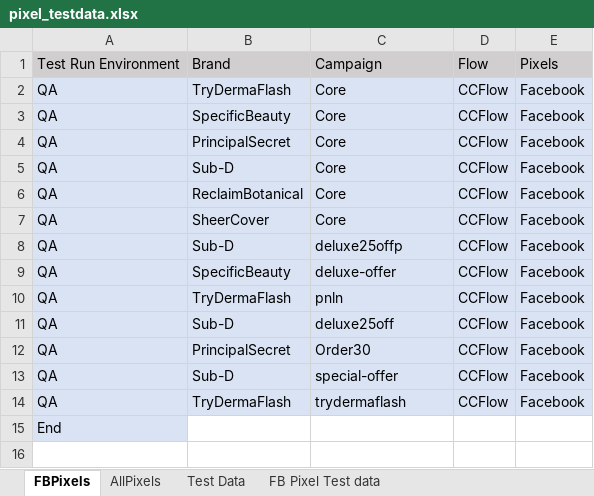
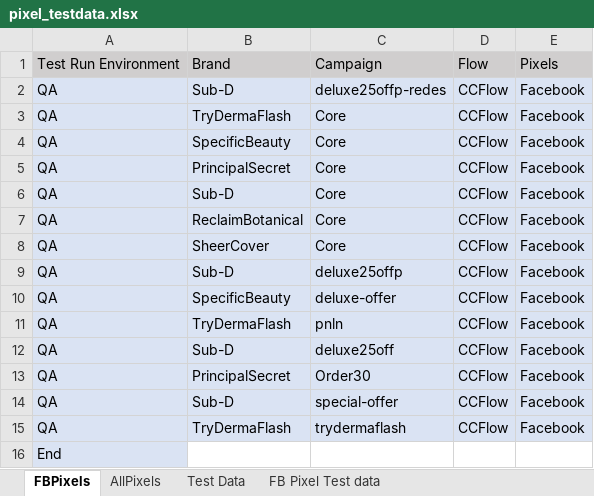
Before and after one commit to Bharathi28/gr, an Excel workbook: gr/Input_Output/PixelValidation/pixel_testdata.xlsx, sheet FBPixels, drawn as a sheet; values as stored, in another font and other column widths than the file's, no borders; the diff names each change by its address in the sheet, - before the commit and + after, or states it on an @@ line.

```diff
--- a/gr/Input_Output/PixelValidation/pixel_testdata.xlsx (sheet FBPixels)
+++ b/gr/Input_Output/PixelValidation/pixel_testdata.xlsx (sheet FBPixels)
+row 2: QA | Sub-D | deluxe25offp-redes | CCFlow | Facebook
```
Also changed, not shown: gr/Input_Output/BuyflowValidation/run_input.xlsx, gr/Input_Output/CartLanguagePriceValidation/cartlang_kittestdata.xlsx.
